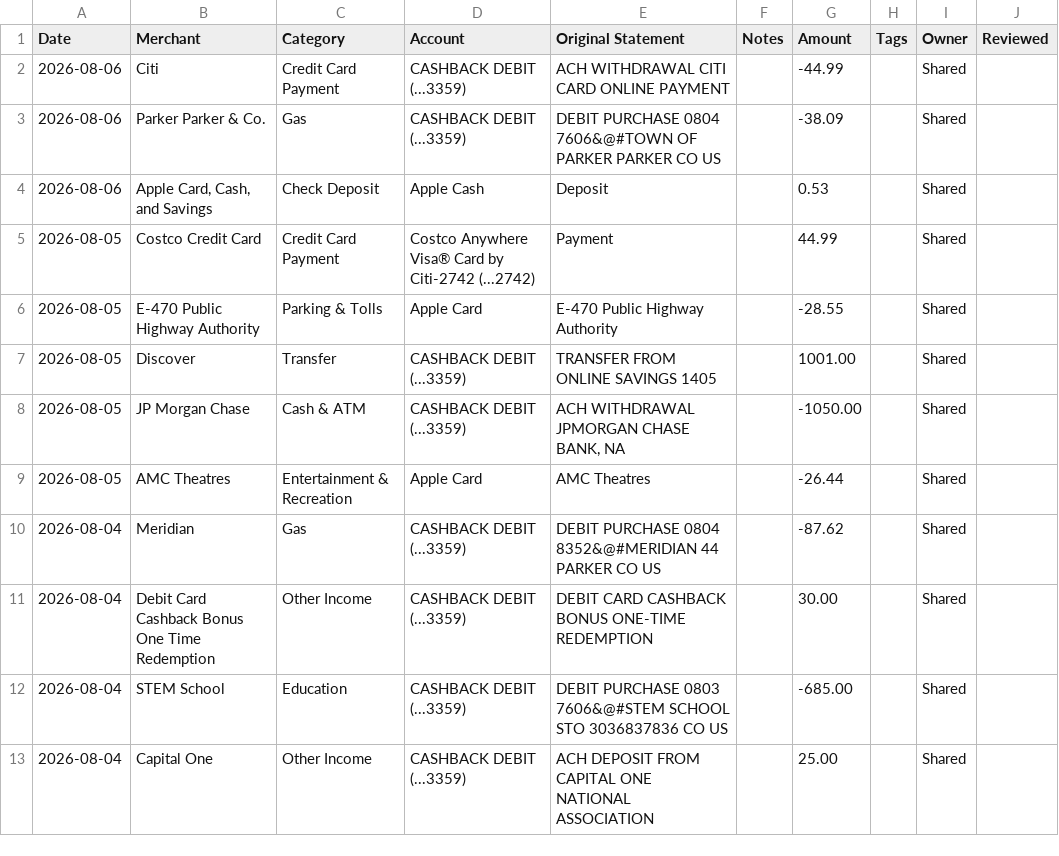
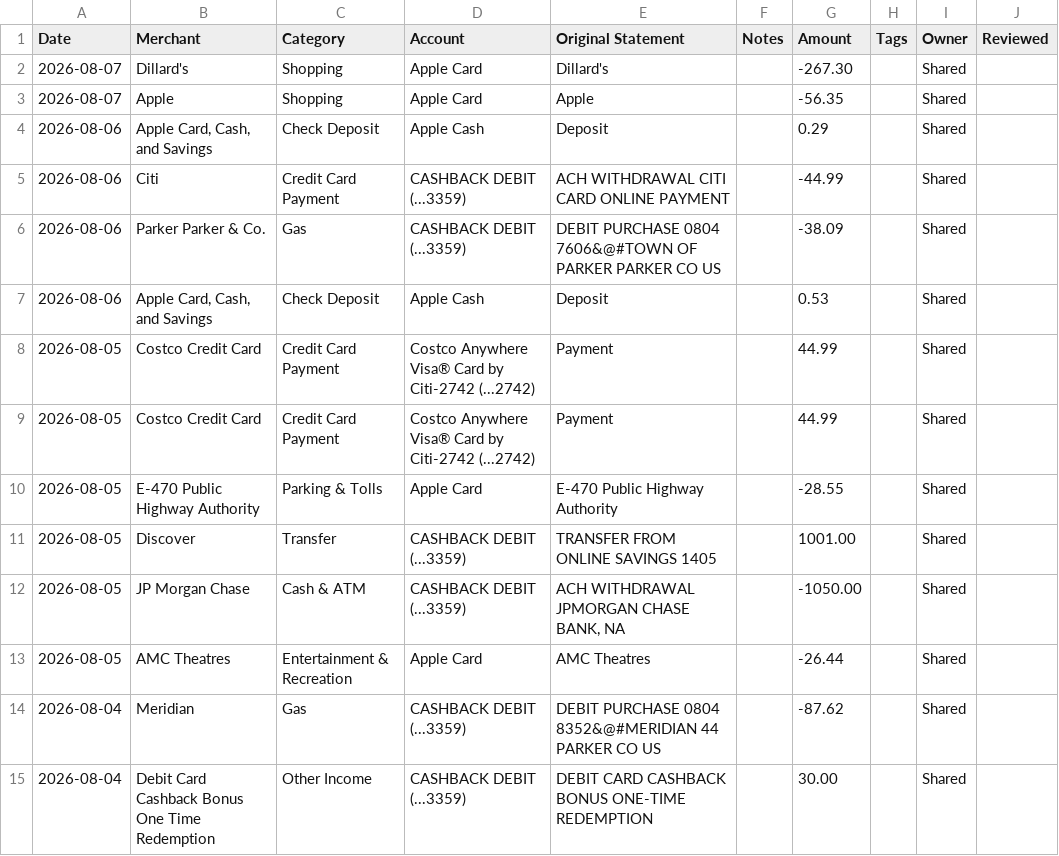
Before and after one commit to davis-raj/spend-dashboard, a CSV file: data/transactions.csv, drawn as a sheet; only a part is shown; the shorter side is filled out with more unchanged rows; the diff names each change by its address in the sheet, - before the commit and + after, or states it on an @@ line.

Commit message:
Auto-update: daily transaction refresh

```diff
--- a/data/transactions.csv
+++ b/data/transactions.csv
+row 2: 2026-08-07 | Dillard's | Shopping | Apple Card | Dillard's |  | -267.30 |  | Shared
+row 3: 2026-08-07 | Apple | Shopping | Apple Card | Apple |  | -56.35 |  | Shared
+row 4: 2026-08-06 | Apple Card, Cash, and Savings | Check Deposit | Apple Cash | Deposit |  | 0.29 |  | Shared
+row 8: 2026-08-05 | Costco Credit Card | Credit Card Payment | Costco Anywhere Visa® Card by Citi-2742 (...2742) | Payment |  | 44.99 |  | Shared
```
Also changed, not shown: 1 other file.
